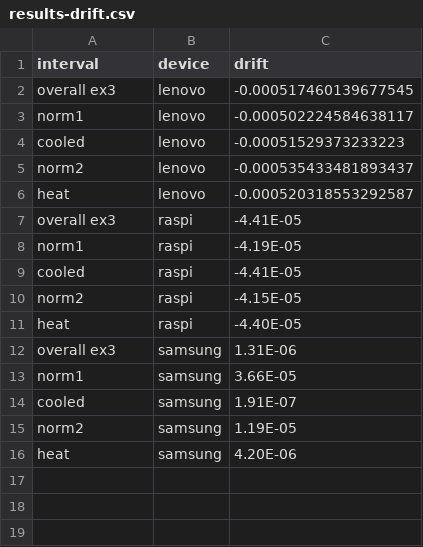
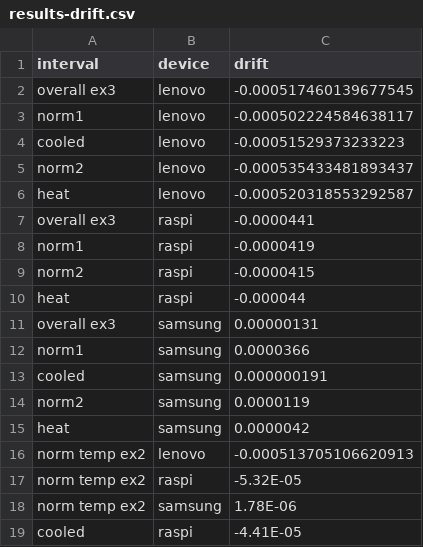
Before and after one commit to erladev/compnet-experiments, a CSV file: results-drift.csv, drawn as a sheet.

```diff
--- a/results-drift.csv
+++ b/results-drift.csv
@@ -6,11 +6,14 @@ norm2,lenovo,-0.000535433481893437
 heat,lenovo,-0.000520318553292587
-overall ex3,raspi,-4.41E-05
-norm1,raspi,-4.19E-05
+overall ex3,raspi,-0.0000441
+norm1,raspi,-0.0000419
+norm2,raspi,-0.0000415
+heat,raspi,-0.000044
+overall ex3,samsung,0.00000131
+norm1,samsung,0.0000366
+cooled,samsung,0.000000191
+norm2,samsung,0.0000119
+heat,samsung,0.0000042
+norm temp ex2,lenovo,-0.000513705106620913
+norm temp ex2,raspi,-5.32E-05
+norm temp ex2,samsung,1.78E-06
 cooled,raspi,-4.41E-05
-norm2,raspi,-4.15E-05
-heat,raspi,-4.40E-05
-overall ex3,samsung,1.31E-06
-norm1,samsung,3.66E-05
-cooled,samsung,1.91E-07
-norm2,samsung,1.19E-05
-heat,samsung,4.20E-06
```
Also changed, not shown: 3 other files.
